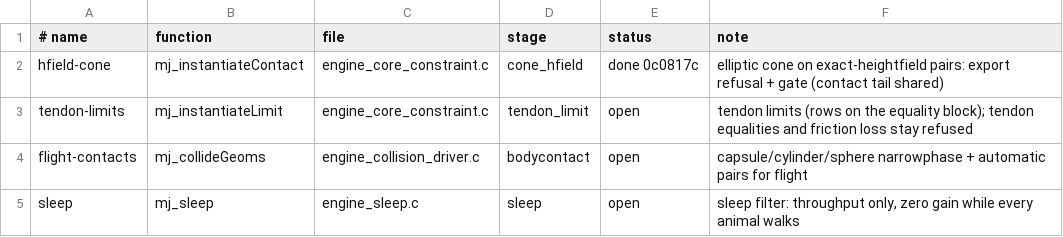
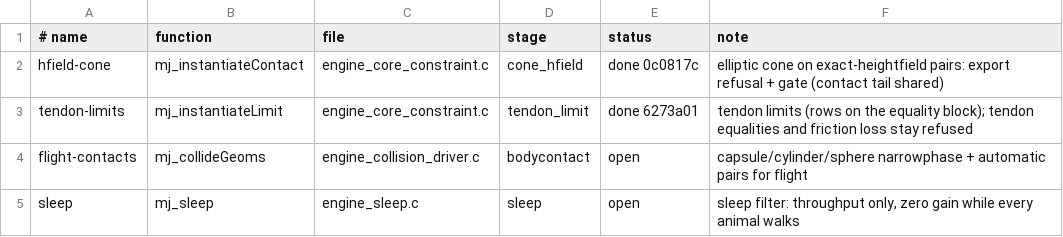
Before and after one commit to amarbarosys/fly-connectome, a TSV file: agent/body_engine/port_queue.tsv, drawn as a sheet.

Commit message:
chore(body-engine): port queue row tendon-limits marked done by mj-port land

```diff
--- a/agent/body_engine/port_queue.tsv
+++ b/agent/body_engine/port_queue.tsv
@@ -2,3 +2,3 @@
 hfield-cone	mj_instantiateContact	engine_core_constraint.c	cone_hfield	done 0c0817c	elliptic cone on exact-heightfield pairs: export refusal + gate (contact tail shared)
-tendon-limits	mj_instantiateLimit	engine_core_constraint.c	tendon_limit	open	tendon limits (rows on the equality block); tendon equalities and friction loss stay refused
+tendon-limits	mj_instantiateLimit	engine_core_constraint.c	tendon_limit	done 6273a01	tendon limits (rows on the equality block); tendon equalities and friction loss stay refused
 flight-contacts	mj_collideGeoms	engine_collision_driver.c	bodycontact	open	capsule/cylinder/sphere narrowphase + automatic pairs for flight
```
